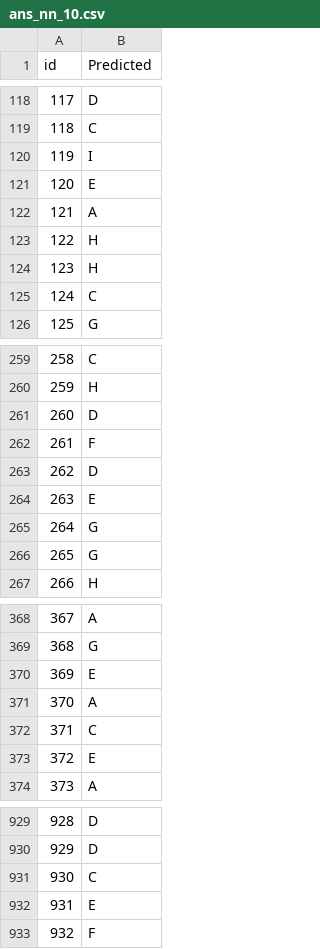
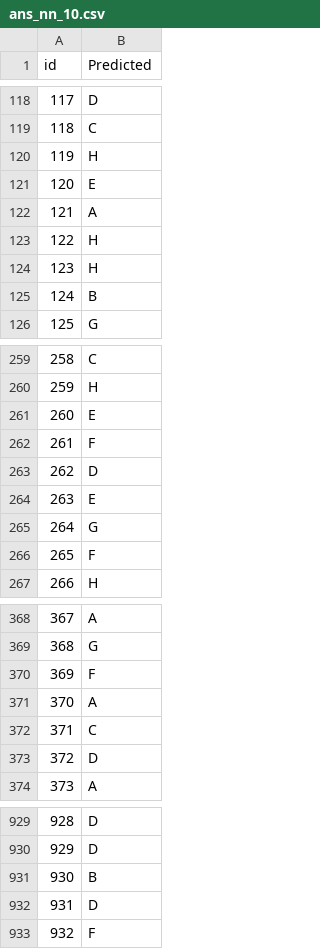
Before and after one commit to theabc50111/nccu_cs_hw, a CSV file: MachineLearning21_HW/final_project/task5/ans_nn_10.csv, drawn as a sheet; only a part is shown, gaps mark what is left out; the diff covers the shown part only.

```diff
--- a/MachineLearning21_HW/final_project/task5/ans_nn_10.csv
+++ b/MachineLearning21_HW/final_project/task5/ans_nn_10.csv
@@ -119,3 +119,3 @@ id,Predicted
 118,C
-119,I
+119,H
 120,E
@@ -124,3 +124,3 @@ id,Predicted
 123,H
-124,C
+124,B
 125,G
@@ -260,3 +260,3 @@ id,Predicted
 259,H
-260,D
+260,E
 261,F
@@ -265,3 +265,3 @@ id,Predicted
 264,G
-265,G
+265,F
 266,H
@@ -369,6 +369,6 @@ id,Predicted
 368,G
-369,E
+369,F
 370,A
 371,C
-372,E
+372,D
 373,A
@@ -930,4 +930,4 @@ id,Predicted
 929,D
-930,C
-931,E
+930,B
+931,D
 932,F
```
Also changed, not shown: 120 edited cells elsewhere in this file.
